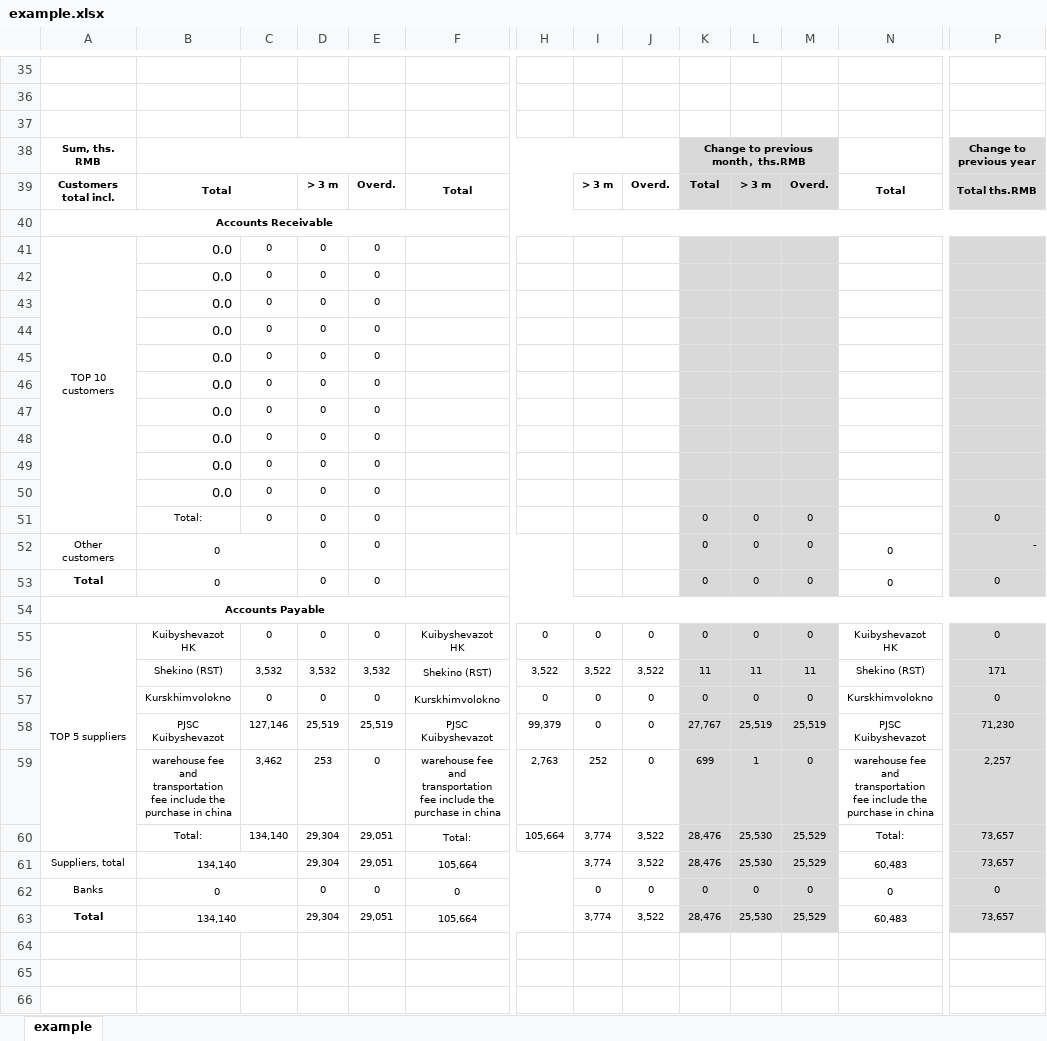
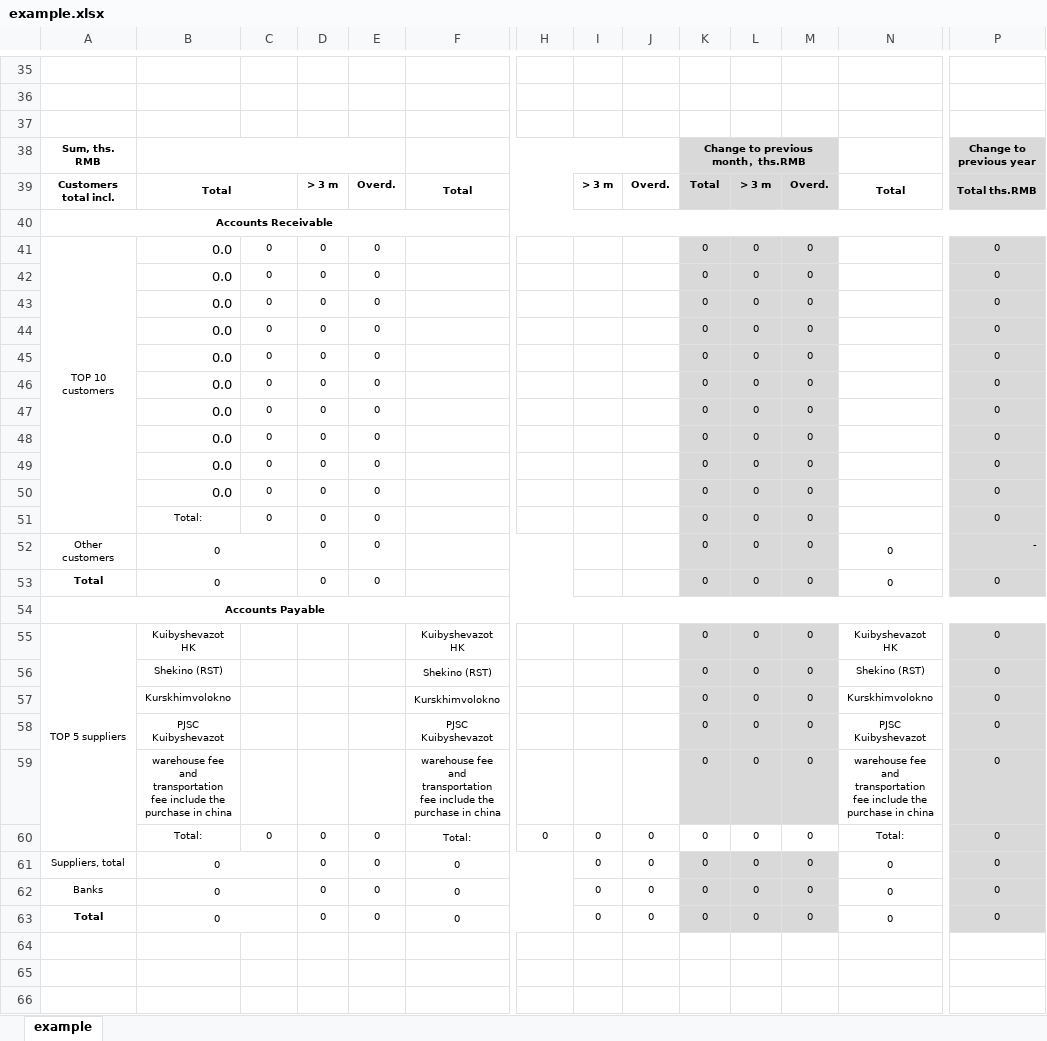
Before and after one commit to Robliu001/auto_account_total, an Excel workbook: example.xlsx, sheet example, drawn as a sheet; only a part is shown, gaps mark what is left out; values as stored, in another font and other column widths than the file's, no borders; removed rows and columns are numbered as before the commit, all else as after; rows hold the shown columns only; the diff covers the shown part only; the diff names each change by its address in the sheet, - before the commit and + after, or states it on an @@ line.

```diff
--- a/example.xlsx (sheet example)
+++ b/example.xlsx (sheet example)
-K41:K50: (empty)
+K41:K50: 0
-L41:L50: (empty)
+L41:L50: 0
-M41:M50: (empty)
+M41:M50: 0
-P41:P50: (empty)
+P41:P50: 0
-C55: 0
+C55: (empty)
-D55: 0
+D55: (empty)
-E55: 0
+E55: (empty)
-H55: 0
+H55: (empty)
-I55: 0
+I55: (empty)
-J55: 0
+J55: (empty)
-row 56:  | Shekino (RST) | 3,532 | 3,532 | 3,532 | Shekino (RST) | 3,522 | 3,522 | 3,522 | 11 | 11 | 11 | Shekino (RST) | 171
+row 56:  | Shekino (RST) |  |  |  | Shekino (RST) |  |  |  | 0 | 0 | 0 | Shekino (RST) | 0
+row 57:  | Kurskhimvolokno |  |  |  | Kurskhimvolokno |  |  |  | 0 | 0 | 0 | Kurskhimvolokno | 0
+row 58:  | PJSC Kuibyshevazot |  |  |  | PJSC Kuibyshevazot |  |  |  | 0 | 0 | 0 | PJSC Kuibyshevazot | 0
+row 59:  | warehouse fee and transportation fee include the purchase in china |  |  |  | warehouse fee and transportation fee include the purchase in china |  |  |  | 0 | 0 | 0 | warehouse fee and transportation fee include the purchase in china | 0
-B60: Kurskhimvolokno
+B60: Total:
-F60: Kurskhimvolokno
+F60: Total:
-K60:M60 fill: #D9D9D9
+K60:M60 fill: none
-N60: Kurskhimvolokno
+N60: Total:
-row 58:  | PJSC Kuibyshevazot | 127,146 | 25,519 | 25,519 | PJSC Kuibyshevazot | 99,379 | 0 | 0 | 27,767 | 25,519 | 25,519 | PJSC Kuibyshevazot | 71,230
-row 59:  | warehouse fee and transportation fee include the purchase in china | 3,462 | 253 | 0 | warehouse fee and transportation fee include the purchase in china | 2,763 | 252 | 0 | 699 | 1 | 0 | warehouse fee and transportation fee include the purchase in china | 2,257
-row 60:  | Total: | 134,140 | 29,304 | 29,051 | Total: | 105,664 | 3,774 | 3,522 | 28,476 | 25,530 | 25,529 | Total: | 73,657
-row 61: Suppliers, total | 134,140 |  | 29,304 | 29,051 | 105,664 |  | 3,774 | 3,522 | 28,476 | 25,530 | 25,529 | 60,483 | 73,657
+row 61: Suppliers, total | 0 |  | 0 | 0 | 0 |  | 0 | 0 | 0 | 0 | 0 | 0 | 0
-row 63: Total | 134,140 |  | 29,304 | 29,051 | 105,664 |  | 3,774 | 3,522 | 28,476 | 25,530 | 25,529 | 60,483 | 73,657
+row 63: Total | 0 |  | 0 | 0 | 0 |  | 0 | 0 | 0 | 0 | 0 | 0 | 0
```
Also changed, not shown: 34 edited cells and cell formats elsewhere in this sheet, formulas that keep their value, new monthly report2025.xlsx, 2 other files.
